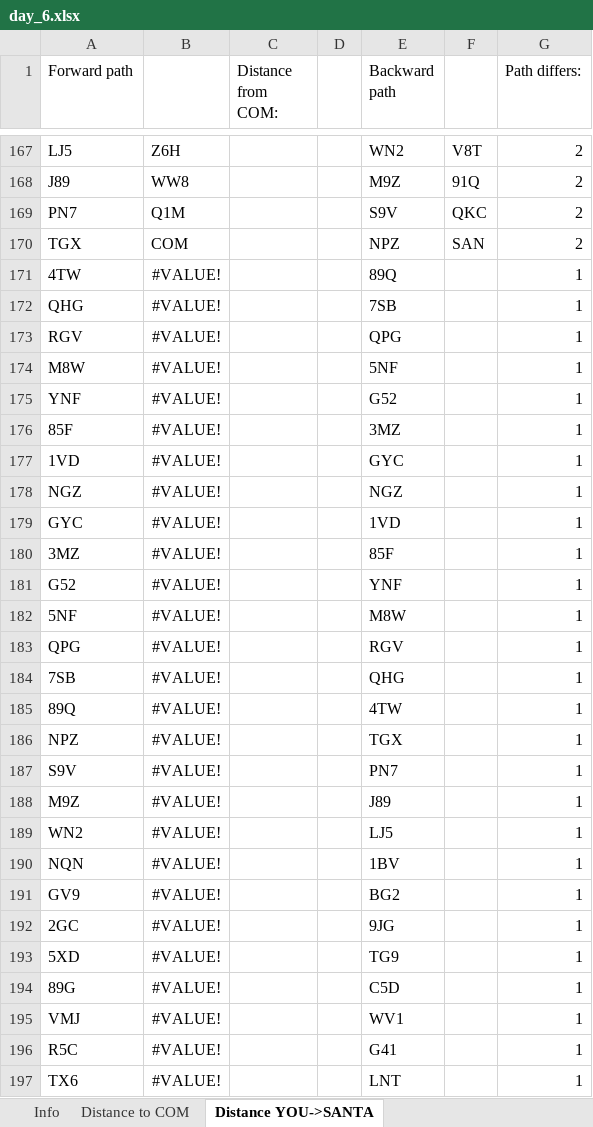
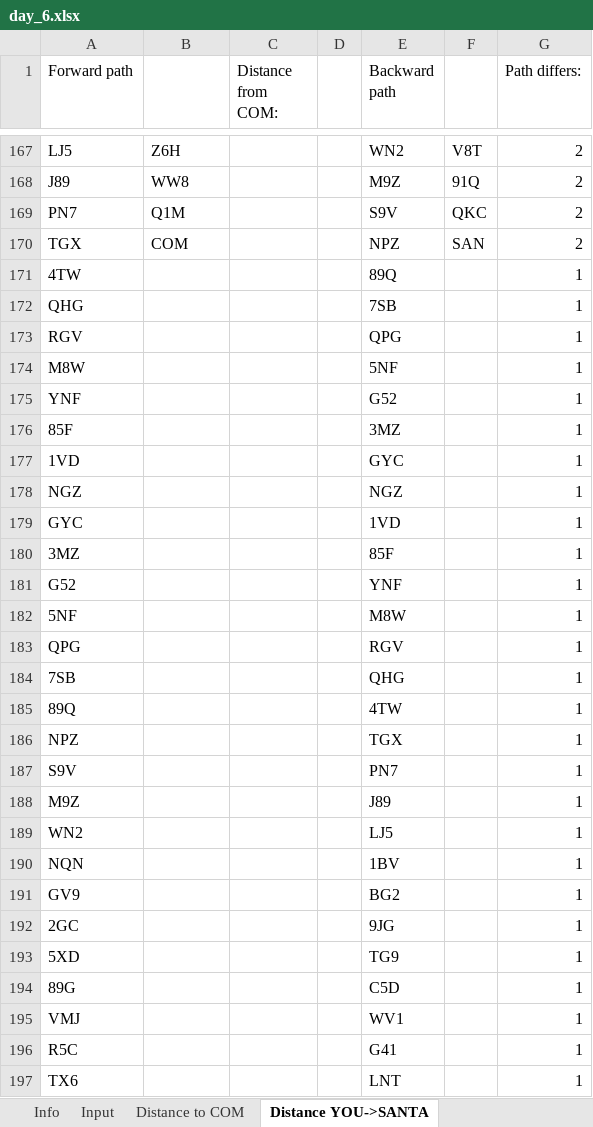
Before and after one commit to pengi/adventofcode, an Excel workbook: 2019/day_6.xlsx, sheet Distance YOU->SANTA, drawn as a sheet; only a part is shown, gaps mark what is left out; values as stored, in another font and other column widths than the file's, no borders; the diff covers the shown part only; the diff names each change by its address in the sheet, - before the commit and + after, or states it on an @@ line.

```diff
--- a/2019/day_6.xlsx (sheet Distance YOU->SANTA)
+++ b/2019/day_6.xlsx (sheet Distance YOU->SANTA)
+sheet tab: Input
-B171:B197: #VALUE!
+B171:B197: (empty)
```
Also changed, not shown: 47 added rows, 47 removed rows and 157 edited cells elsewhere in this sheet, sheet Distance to COM, sheet Info, formulas that keep their value.
